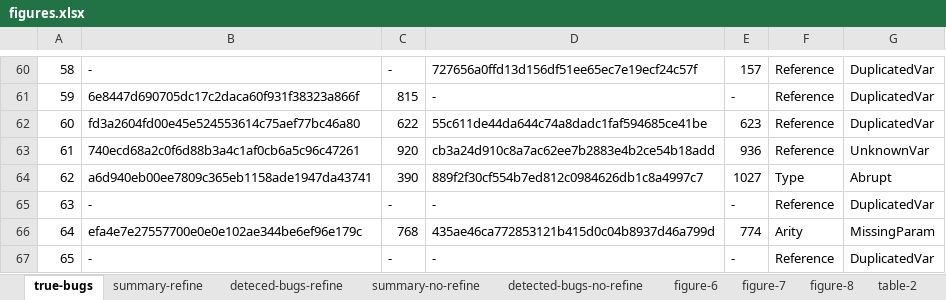
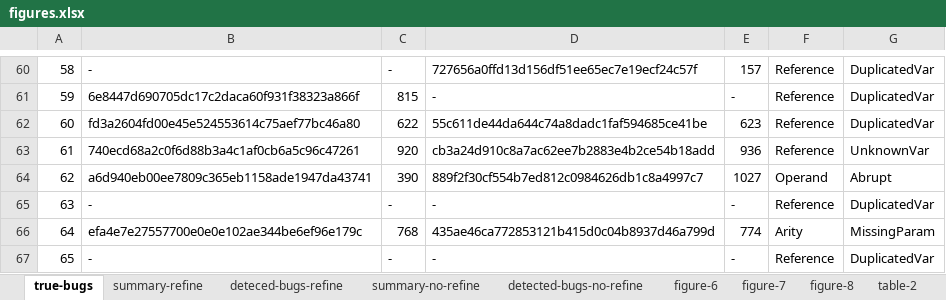
Before and after one commit to kaist-plrg/jstar, an Excel workbook: eval/figures.xlsx, sheet true-bugs, drawn as a sheet; only a part is shown, gaps mark what is left out; values as stored, in another font and other column widths than the file's, no borders; the diff covers the shown part only; the diff names each change by its address in the sheet, - before the commit and + after, or states it on an @@ line.

```diff
--- a/eval/figures.xlsx (sheet true-bugs)
+++ b/eval/figures.xlsx (sheet true-bugs)
-F64: Type
+F64: Operand
```
Also changed, not shown: 23 edited cells elsewhere in this sheet, sheet table-2, sheet table-3, hidden cells.
